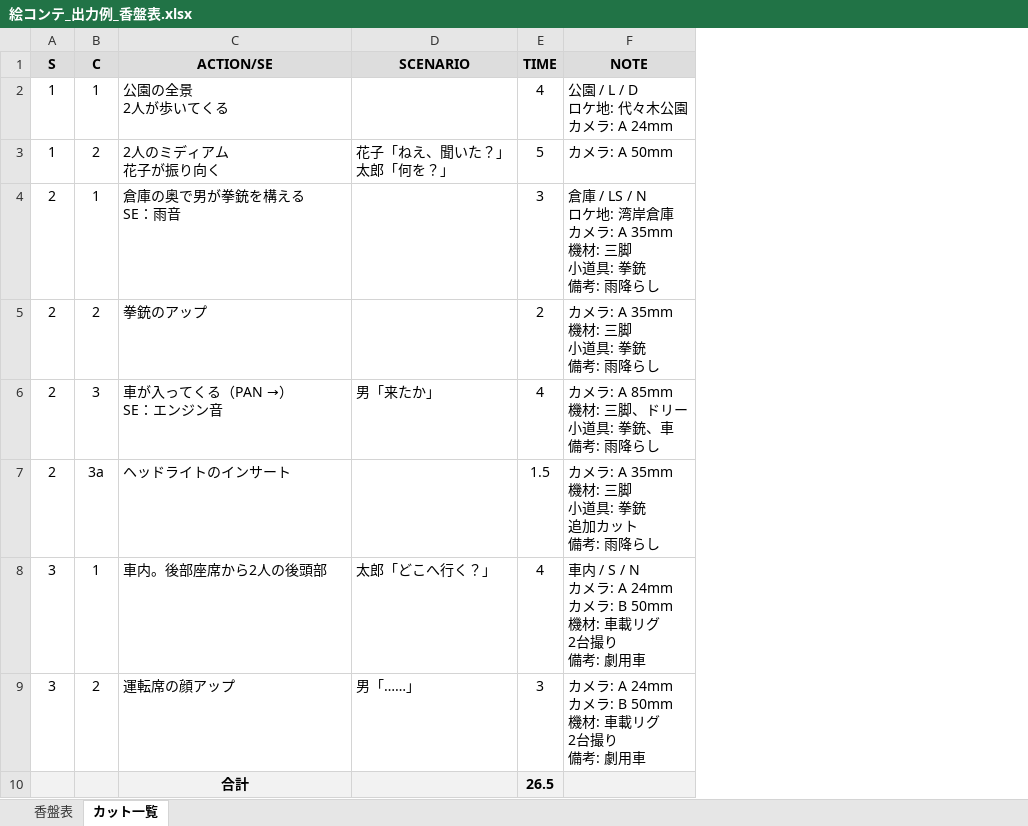
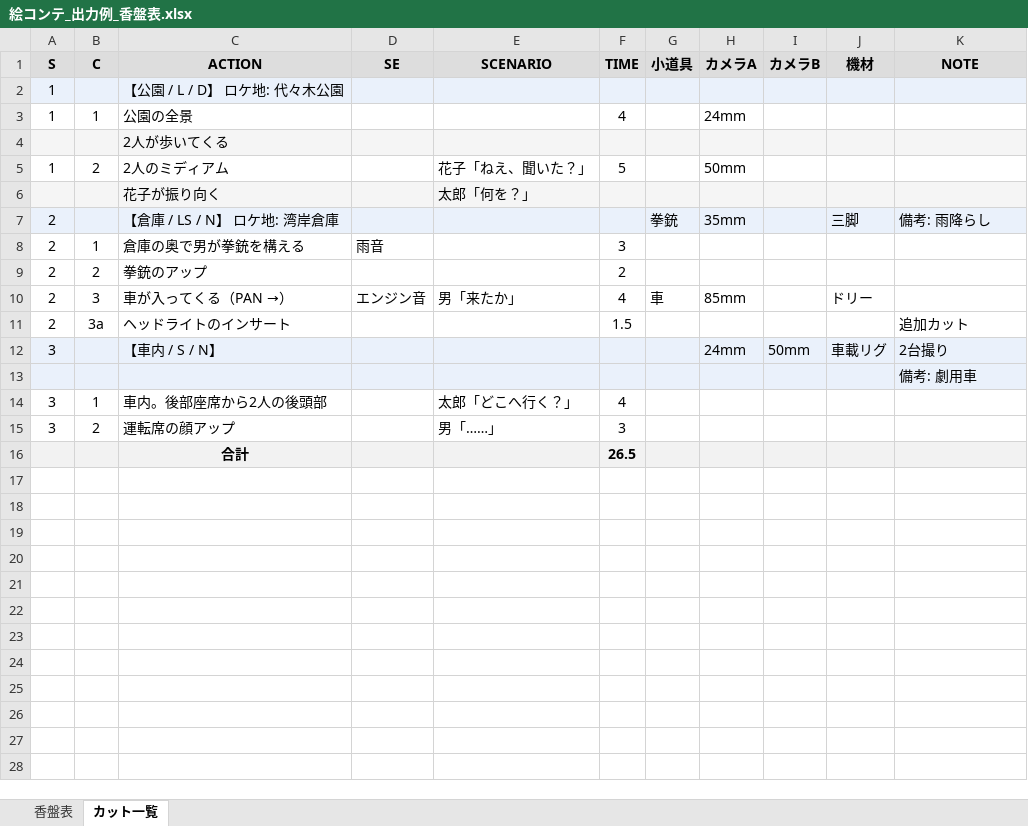
Before and after one commit to qbrick-film/ekonte, an Excel workbook: サンプル/絵コンテ_出力例_香盤表.xlsx, sheet カット一覧, drawn as a sheet; values as stored, in another font and other column widths than the file's, no borders; addresses are those after the commit; ↵ is a line break in a cell; the diff names each change by its address in the sheet, - before the commit and + after, or states it on an @@ line.

```diff
--- a/サンプル/絵コンテ_出力例_香盤表.xlsx (sheet カット一覧)
+++ b/サンプル/絵コンテ_出力例_香盤表.xlsx (sheet カット一覧)
+column D (SE), rows 8-10: 雨音 |  | エンジン音
+column G (小道具), row 10: 車
+column H (カメラA), row 3: 24mm; row 5: 50mm; row 10: 85mm
+column I (カメラB), empty
+column J (機材), row 10: ドリー
-C1: ACTION/SE
+C1: ACTION
+row 2: 1 |  | 【公園 / L / D】 ロケ地: 代々木公園
-C3 (ACTION): 公園の全景 ↵ 2人が歩いてくる
+C3 (ACTION): 公園の全景
-K3 (NOTE): 公園 / L / D ↵ ロケ地: 代々木公園 ↵ カメラ: A 24mm
+K3 (NOTE): (empty)
+row 4:  |  | 2人が歩いてくる
-C5 (ACTION): 2人のミディアム ↵ 花子が振り向く
+C5 (ACTION): 2人のミディアム
-E5 (SCENARIO): 花子「ねえ、聞いた？」 ↵ 太郎「何を？」
+E5 (SCENARIO): 花子「ねえ、聞いた？」
-K5 (NOTE): カメラ: A 50mm
+K5 (NOTE): (empty)
+row 6:  |  | 花子が振り向く |  | 太郎「何を？」
+row 7: 2 |  | 【倉庫 / LS / N】 ロケ地: 湾岸倉庫 |  |  |  | 拳銃 | 35mm |  | 三脚 | 備考: 雨降らし
-C8 (ACTION): 倉庫の奥で男が拳銃を構える ↵ SE：雨音
+C8 (ACTION): 倉庫の奥で男が拳銃を構える
-K8 (NOTE): 倉庫 / LS / N ↵ ロケ地: 湾岸倉庫 ↵ カメラ: A 35mm ↵ 機材: 三脚 ↵ 小道具: 拳銃 ↵ 備考: 雨降らし
+K8 (NOTE): (empty)
-K9 (NOTE): カメラ: A 35mm ↵ 機材: 三脚 ↵ 小道具: 拳銃 ↵ 備考: 雨降らし
+K9 (NOTE): (empty)
-C10 (ACTION): 車が入ってくる（PAN →） ↵ SE：エンジン音
+C10 (ACTION): 車が入ってくる（PAN →）
-K10 (NOTE): カメラ: A 85mm ↵ 機材: 三脚、ドリー ↵ 小道具: 拳銃、車 ↵ 備考: 雨降らし
+K10 (NOTE): (empty)
-K11 (NOTE): カメラ: A 35mm ↵ 機材: 三脚 ↵ 小道具: 拳銃 ↵ 追加カット ↵ 備考: 雨降らし
+K11 (NOTE): 追加カット
+row 12: 3 |  | 【車内 / S / N】 |  |  |  |  | 24mm | 50mm | 車載リグ | 2台撮り
+row 13:  |  |  |  |  |  |  |  |  |  | 備考: 劇用車
-K14 (NOTE): 車内 / S / N ↵ カメラ: A 24mm ↵ カメラ: B 50mm ↵ 機材: 車載リグ ↵ 2台撮り ↵ 備考: 劇用車
+K14 (NOTE): (empty)
-K15 (NOTE): カメラ: A 24mm ↵ カメラ: B 50mm ↵ 機材: 車載リグ ↵ 2台撮り ↵ 備考: 劇用車
+K15 (NOTE): (empty)
```
Also changed, not shown: 12 other files.
